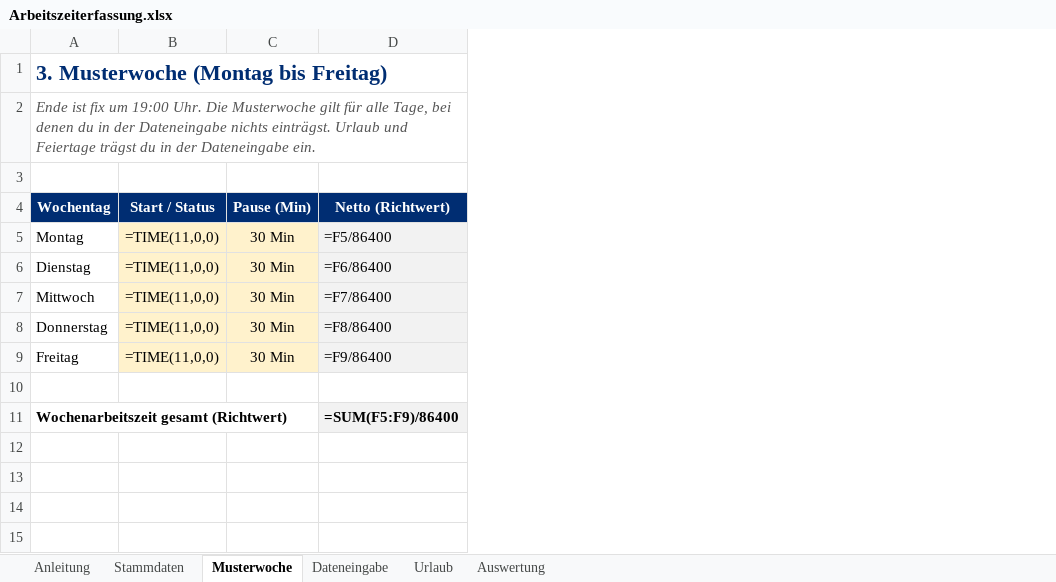
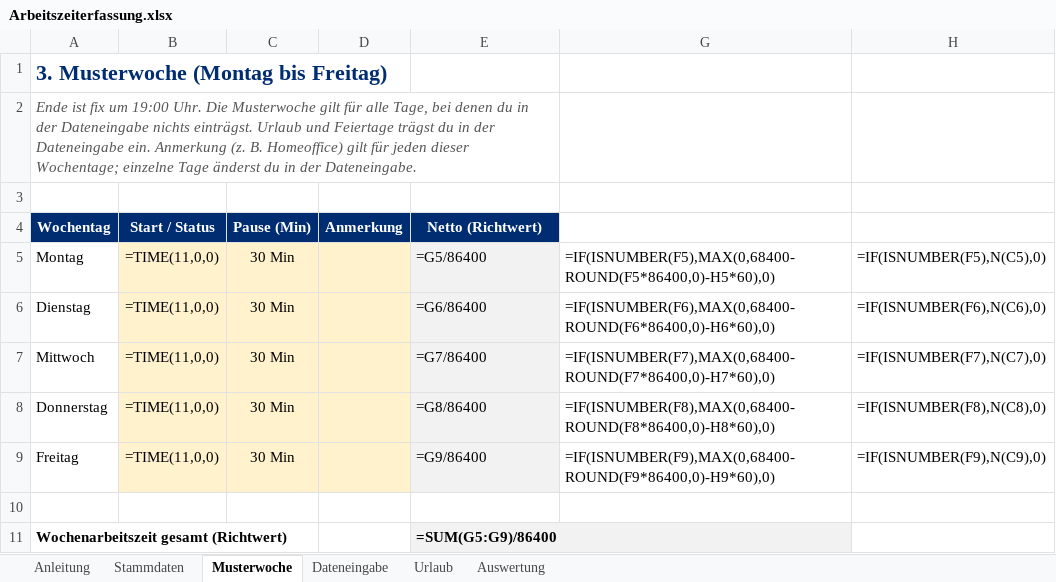
Before and after one commit to marchens1977/Arbeitszeiterfassung, an Excel workbook: excel/Arbeitszeiterfassung.xlsx, sheet Musterwoche, drawn as a sheet; values as stored, in another font and other column widths than the file's, no borders; formulas without a stored value are shown as written; addresses are those after the commit; the diff names each change by its address in the sheet, - before the commit and + after, or states it on an @@ line.

```diff
--- a/excel/Arbeitszeiterfassung.xlsx (sheet Musterwoche)
+++ b/excel/Arbeitszeiterfassung.xlsx (sheet Musterwoche)
+column D (Anmerkung), empty
@@ column G unhidden, rows 5-9: =IF(ISNUMBER(F5),MAX(0,68400-ROUND(F5*86400,0)-H5*60),0) | =IF(ISNUMBER(F6),MAX(0,68400-ROUND(F6*86400,0)-H6*60),0) | =IF(ISNUMBER(F7),MAX(0,68400-ROUND(F7*86400,0)-H7*60),0) | =IF(ISNUMBER(F8),MAX(0,68400-ROUND(F8*86400,0)-H8*60),0) | =IF(ISNUMBER(F9),MAX(0,68400-ROUND(F9*86400,0)-H9*60),0) @@
+column H, rows 5-9: =IF(ISNUMBER(F5),N(C5),0) | =IF(ISNUMBER(F6),N(C6),0) | =IF(ISNUMBER(F7),N(C7),0) | =IF(ISNUMBER(F8),N(C8),0) | =IF(ISNUMBER(F9),N(C9),0)
-A2 (Wochentag): …Dateneingabe ein.
+A2 (Wochentag): …Dateneingabe ein. Anmerkung (z. B. Homeoffice) gilt für jeden dieser Wochentage; einzelne Tage änderst du in der Dateneingabe.
-E5 (Netto (Richtwert)): =F5/86400
+E5 (Netto (Richtwert)): =G5/86400
-E6 (Netto (Richtwert)): =F6/86400
+E6 (Netto (Richtwert)): =G6/86400
-E7 (Netto (Richtwert)): =F7/86400
+E7 (Netto (Richtwert)): =G7/86400
-E8 (Netto (Richtwert)): =F8/86400
+E8 (Netto (Richtwert)): =G8/86400
-E9 (Netto (Richtwert)): =F9/86400
+E9 (Netto (Richtwert)): =G9/86400
-E11 (Netto (Richtwert)): =SUM(F5:F9)/86400
+E11 (Netto (Richtwert)): =SUM(G5:G9)/86400
```
Also changed, not shown: sheet Dateneingabe, sheet Urlaub, sheet Anleitung, hidden cells, 6 other files.
